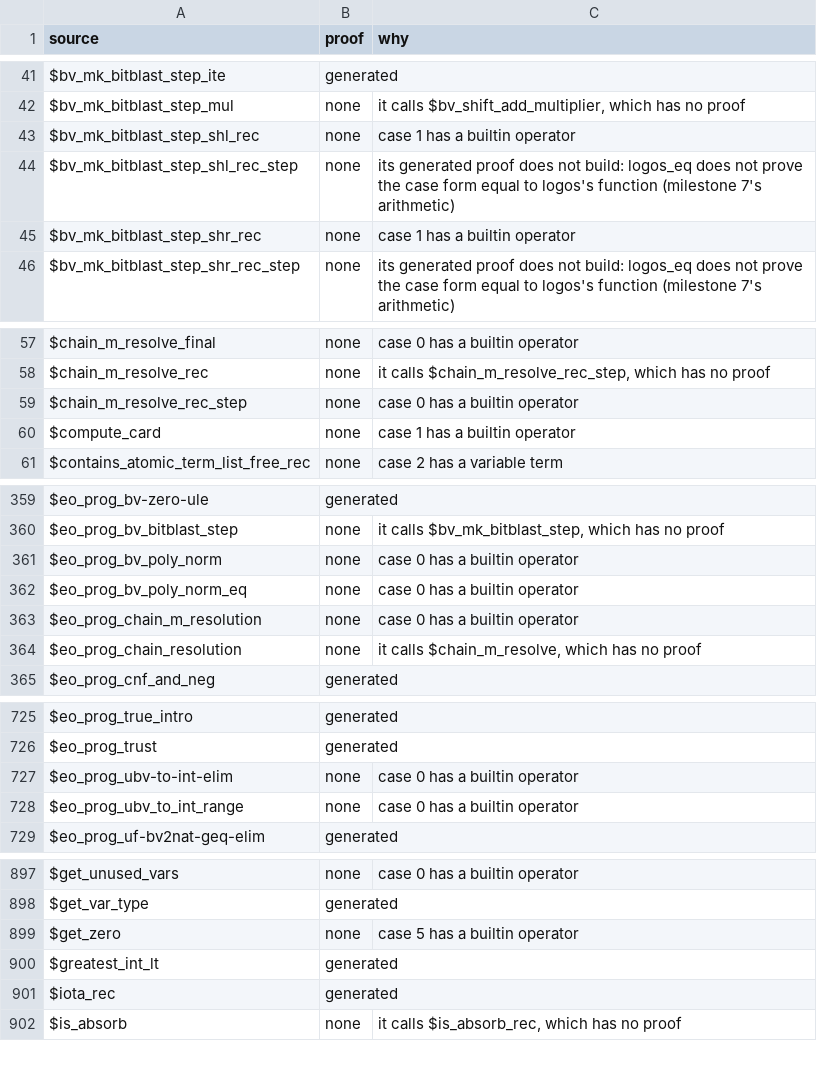
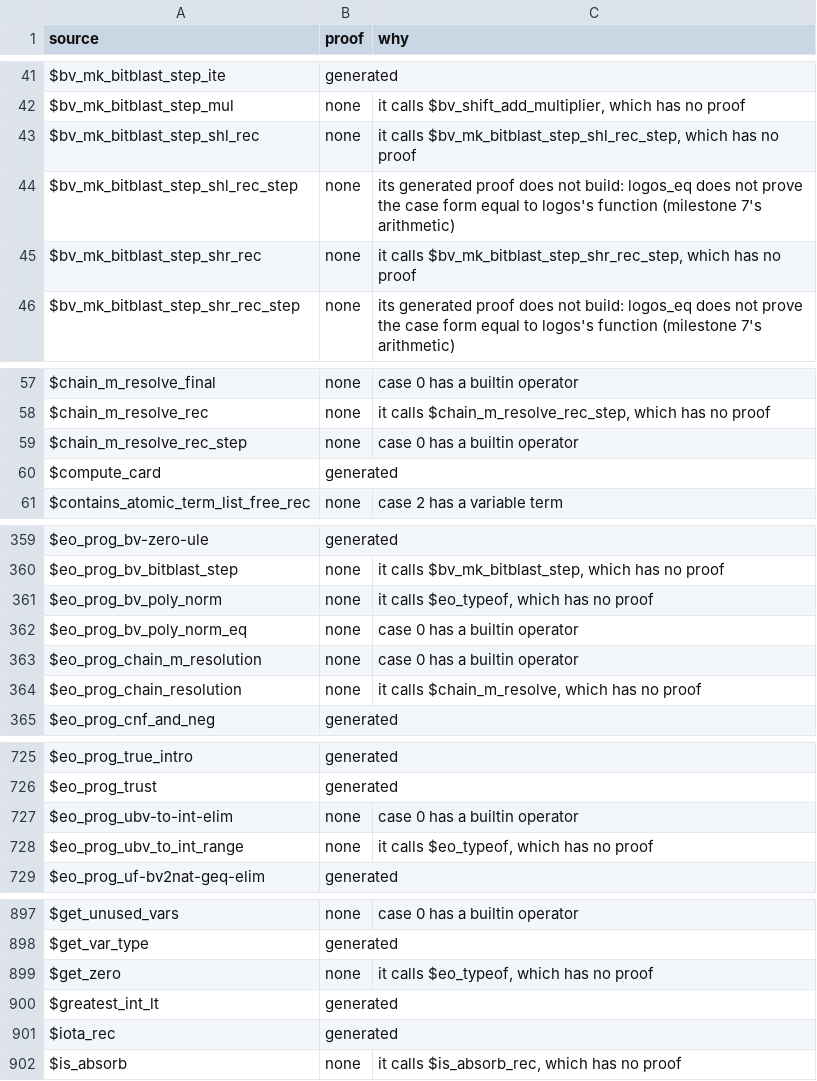
Before and after one commit to daniel-larraz/pathos, a TSV file: generated/cpc-checker/proofs.tsv, drawn as a sheet; only a part is shown, gaps mark what is left out.

```diff
--- a/generated/cpc-checker/proofs.tsv
+++ b/generated/cpc-checker/proofs.tsv
@@ -42,5 +42,5 @@ $bv_mk_bitblast_step_ite	generated
 $bv_mk_bitblast_step_mul	none	it calls $bv_shift_add_multiplier, which has no proof
-$bv_mk_bitblast_step_shl_rec	none	case 1 has a builtin operator
+$bv_mk_bitblast_step_shl_rec	none	it calls $bv_mk_bitblast_step_shl_rec_step, which has no proof
 $bv_mk_bitblast_step_shl_rec_step	none	its generated proof does not build: logos_eq does not prove the case form equal to logos's function (milestone 7's arithmetic)
-$bv_mk_bitblast_step_shr_rec	none	case 1 has a builtin operator
+$bv_mk_bitblast_step_shr_rec	none	it calls $bv_mk_bitblast_step_shr_rec_step, which has no proof
 $bv_mk_bitblast_step_shr_rec_step	none	its generated proof does not build: logos_eq does not prove the case form equal to logos's function (milestone 7's arithmetic)
@@ -59,3 +59,3 @@ $chain_m_resolve_rec	none	it calls $chain_m_resolve_rec_step, which has no proof
 $chain_m_resolve_rec_step	none	case 0 has a builtin operator
-$compute_card	none	case 1 has a builtin operator
+$compute_card	generated	
 $contains_atomic_term_list_free_rec	none	case 2 has a variable term
@@ -360,3 +360,3 @@ $eo_prog_bv-zero-ule	generated
 $eo_prog_bv_bitblast_step	none	it calls $bv_mk_bitblast_step, which has no proof
-$eo_prog_bv_poly_norm	none	case 0 has a builtin operator
+$eo_prog_bv_poly_norm	none	it calls $eo_typeof, which has no proof
 $eo_prog_bv_poly_norm_eq	none	case 0 has a builtin operator
@@ -727,3 +727,3 @@ $eo_prog_trust	generated
 $eo_prog_ubv-to-int-elim	none	case 0 has a builtin operator
-$eo_prog_ubv_to_int_range	none	case 0 has a builtin operator
+$eo_prog_ubv_to_int_range	none	it calls $eo_typeof, which has no proof
 $eo_prog_uf-bv2nat-geq-elim	generated	
@@ -898,3 +898,3 @@ $get_unused_vars	none	case 0 has a builtin operator
 $get_var_type	generated	
-$get_zero	none	case 5 has a builtin operator
+$get_zero	none	it calls $eo_typeof, which has no proof
 $greatest_int_lt	generated	
```
Also changed, not shown: 46 other files.
